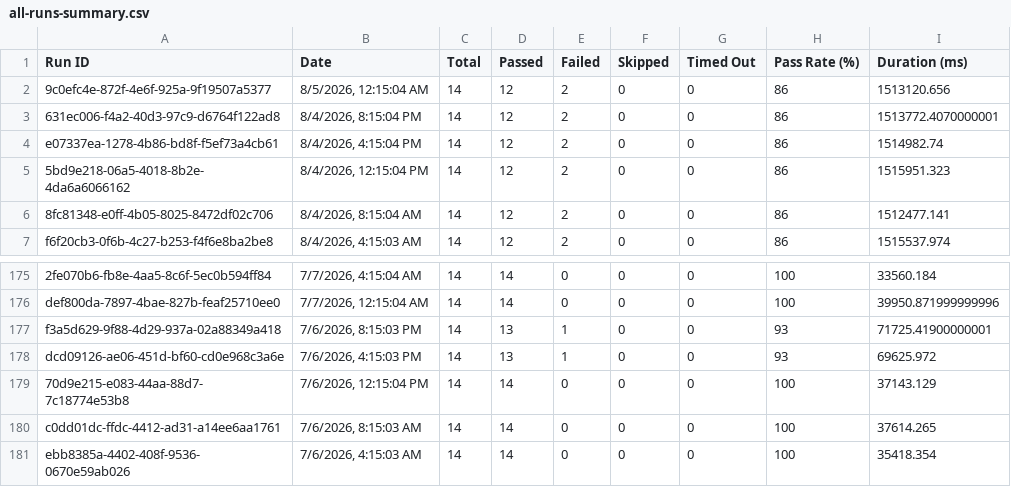
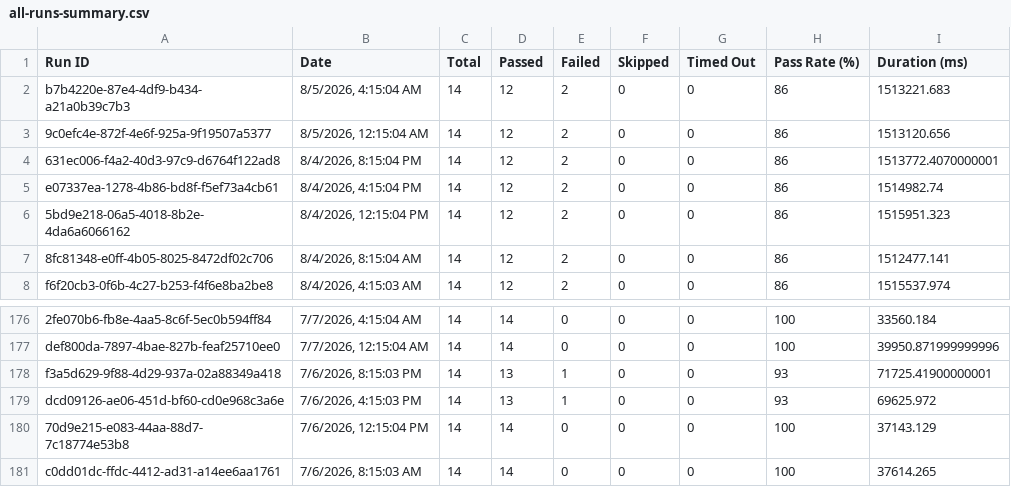
Before and after one commit to Shunyalabsai/asksam-automation, a CSV file: docs/exports/all-runs-summary.csv, drawn as a sheet; only a part is shown, gaps mark what is left out; removed rows and columns are numbered as before the commit, all else as after; the diff names each change by its address in the sheet, - before the commit and + after, or states it on an @@ line.

```diff
--- a/docs/exports/all-runs-summary.csv
+++ b/docs/exports/all-runs-summary.csv
+row 2: b7b4220e-87e4-4df9-b434-a21a0b39c7b3 | 8/5/2026, 4:15:04 AM | 14 | 12 | 2 | 0 | 0 | 86 | 1513221.683
-row 181: ebb8385a-4402-408f-9536-0670e59ab026 | 7/6/2026, 4:15:03 AM | 14 | 14 | 0 | 0 | 0 | 100 | 35418.354
```
Also changed, not shown: docs/exports/current-run.csv, 16 other files.
